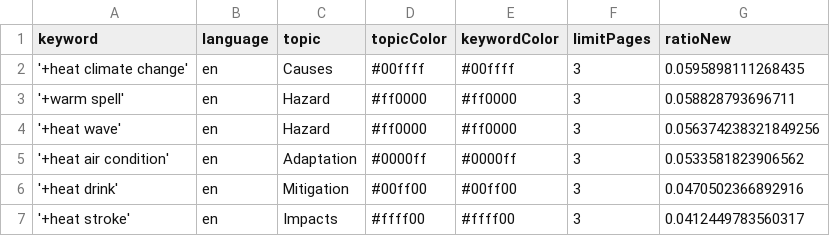
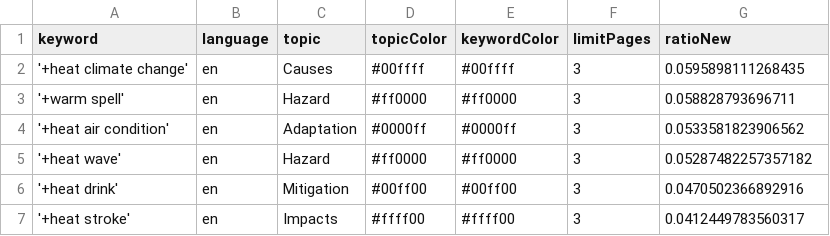
Before and after one commit to magaliekathrin-news/HeatIsComing, a CSV file: keywords.csv, drawn as a sheet; removed rows and columns are numbered as before the commit, all else as after; the diff names each change by its address in the sheet, - before the commit and + after, or states it on an @@ line.

Commit message:
Commit from GitHub Actions (harvest:0.0)

```diff
--- a/keywords.csv
+++ b/keywords.csv
-row 4: '+heat wave' | en | Hazard | #ff0000 | #ff0000 | 3 | 0.056374238321849256
+row 5: '+heat wave' | en | Hazard | #ff0000 | #ff0000 | 3 | 0.05287482257357182
```
